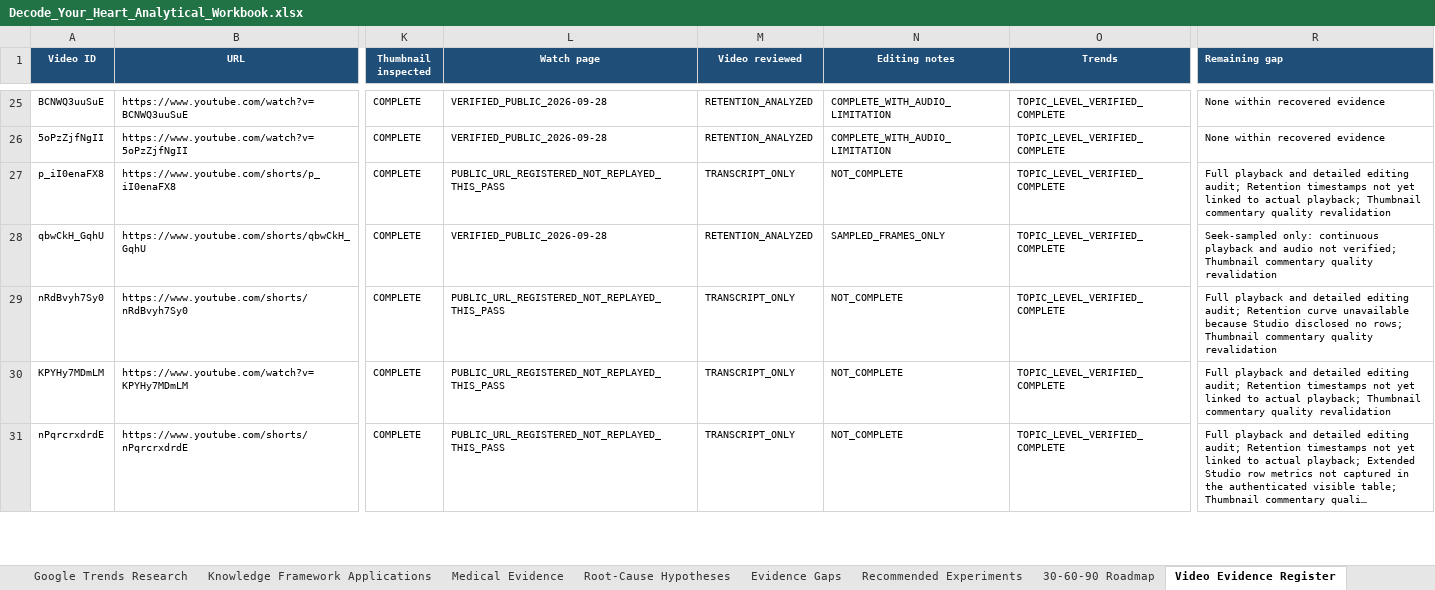
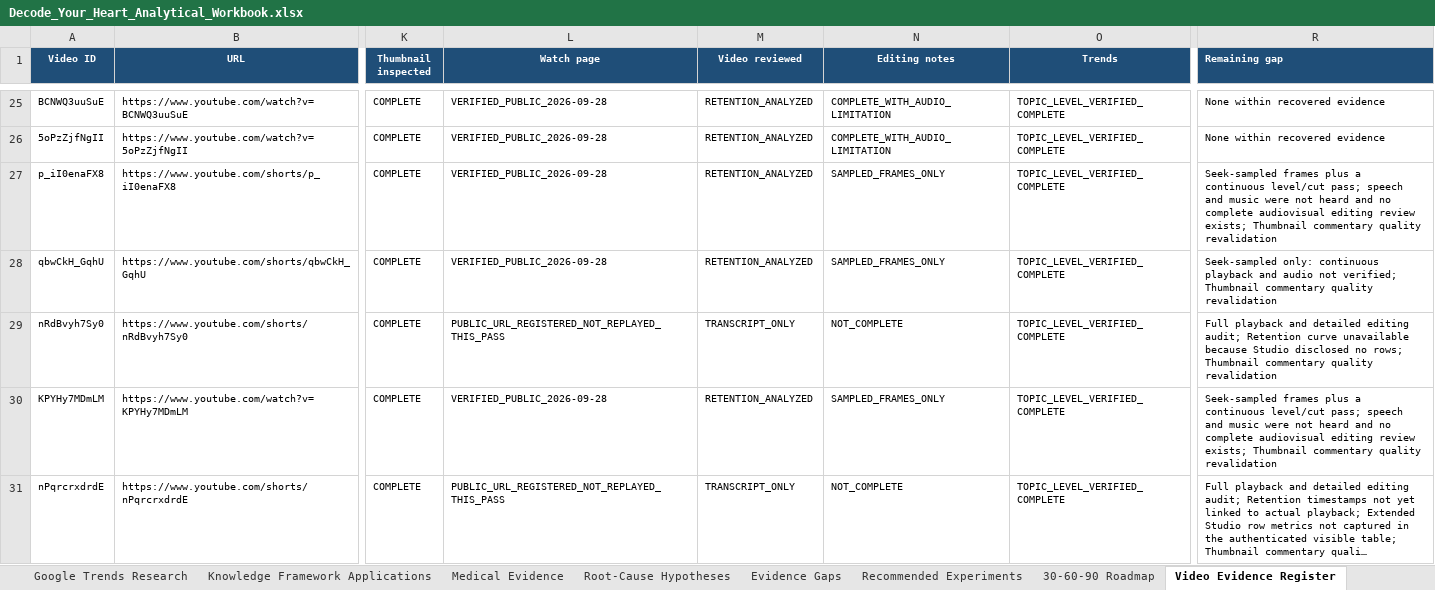
Before and after one commit to ghilmanITM360/youtube-intelligence-os, an Excel workbook: docs/research/decode-your-heart-2026-09-27/Decode_Your_Heart_Analytical_Workbook.xlsx, sheet Video Evidence Register, drawn as a sheet; only a part is shown, gaps mark what is left out; long unchanged cells end in …; values as stored, in another font and other column widths than the file's, no borders; table styles not drawn; the diff covers the shown part only; the diff names each change by its address in the sheet, - before the commit and + after, or states it on an @@ line.

```diff
--- a/docs/research/decode-your-heart-2026-09-27/Decode_Your_Heart_Analytical_Workbook.xlsx (sheet Video Evidence Register)
+++ b/docs/research/decode-your-heart-2026-09-27/Decode_Your_Heart_Analytical_Workbook.xlsx (sheet Video Evidence Register)
-L27 (Watch page): PUBLIC_URL_REGISTERED_NOT_REPLAYED_THIS_PASS
+L27 (Watch page): VERIFIED_PUBLIC_2026-09-28
-M27 (Video reviewed): TRANSCRIPT_ONLY
+M27 (Video reviewed): RETENTION_ANALYZED
-N27 (Editing notes): NOT_COMPLETE
+N27 (Editing notes): SAMPLED_FRAMES_ONLY
-R27 (Remaining gap): Full playback and detailed editing audit; Retention timestamps not yet linked to actual playback; Thumbnail commentary…
+R27 (Remaining gap): Seek-sampled frames plus a continuous level/cut pass; speech and music were not heard and no complete audiovisual editing review exists; Thumbnail commentary…
-L30 (Watch page): PUBLIC_URL_REGISTERED_NOT_REPLAYED_THIS_PASS
+L30 (Watch page): VERIFIED_PUBLIC_2026-09-28
-M30 (Video reviewed): TRANSCRIPT_ONLY
+M30 (Video reviewed): RETENTION_ANALYZED
-N30 (Editing notes): NOT_COMPLETE
+N30 (Editing notes): SAMPLED_FRAMES_ONLY
-R30 (Remaining gap): Full playback and detailed editing audit; Retention timestamps not yet linked to actual playback; Thumbnail commentary…
+R30 (Remaining gap): Seek-sampled frames plus a continuous level/cut pass; speech and music were not heard and no complete audiovisual editing review exists; Thumbnail commentary…
```
Also changed, not shown: 24 edited cells elsewhere in this sheet, sheet Root-Cause Hypotheses, sheet Research Checkpoint, sheet Evidence Gaps, sheet Dashboard, charts or pictures, 7 other files.
